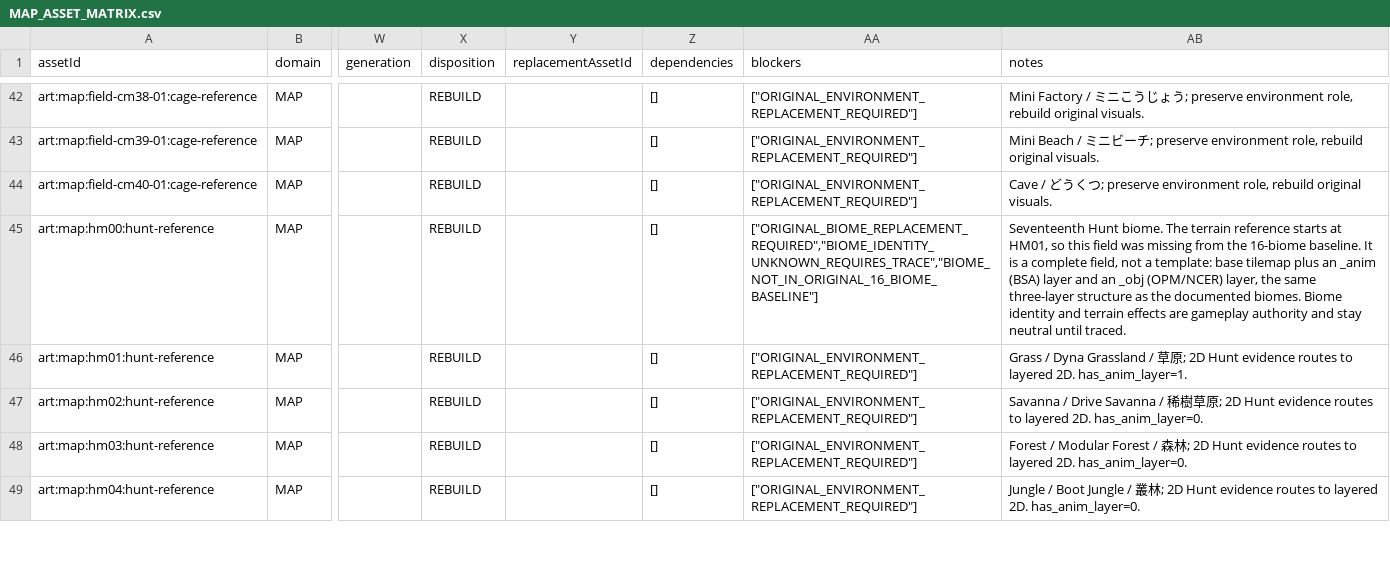
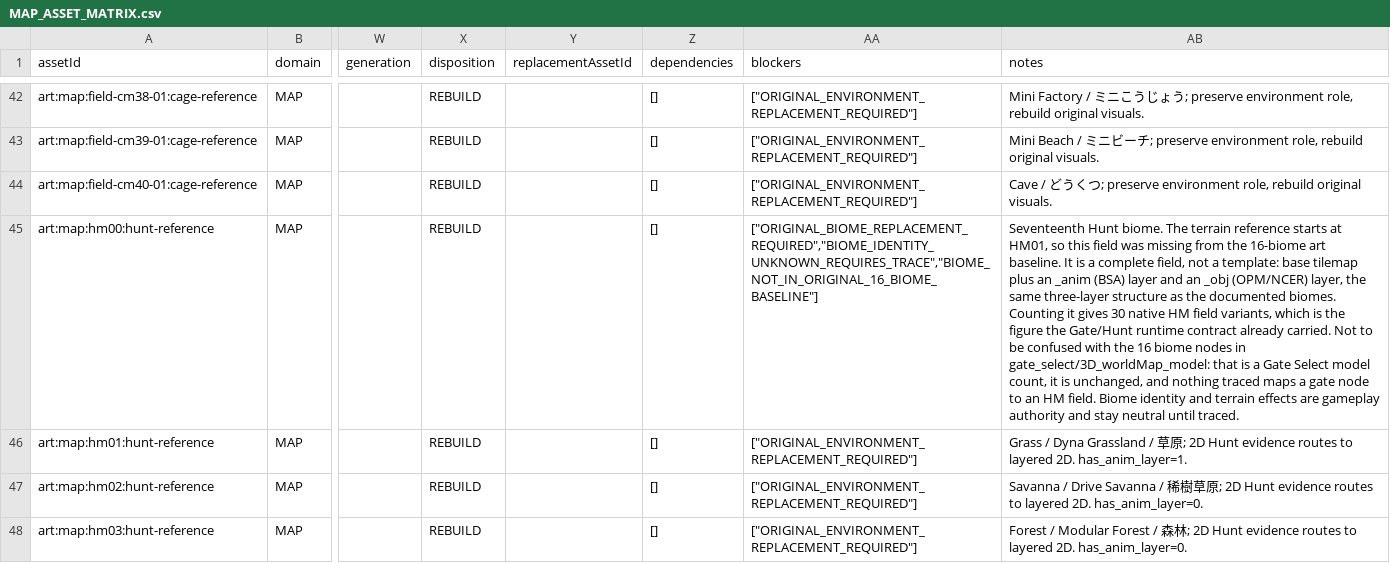
Before and after one commit to Orochi771127/championship-2026, a CSV file: reports/art/MAP_ASSET_MATRIX.csv, drawn as a sheet; only a part is shown, gaps mark what is left out; the shorter side is filled out with more unchanged rows; the diff names each change by its address in the sheet, - before the commit and + after, or states it on an @@ line.

```diff
--- a/reports/art/MAP_ASSET_MATRIX.csv
+++ b/reports/art/MAP_ASSET_MATRIX.csv
-AB45 (notes): …the 16-biome baseline. It is a complete field, not a template: base tilemap plus an _anim (BSA) layer and an _obj (OPM/NCER) layer, the same three-layer structure as the documented biomes. Biome identity…
+AB45 (notes): …the 16-biome art baseline. It is a complete field, not a template: base tilemap plus an _anim (BSA) layer and an _obj (OPM/NCER) layer, the same three-layer structure as the documented biomes. Counting it gives 30 native HM field variants, which is the figure the Gate/Hunt runtime contract already carried. Not to be confused with the 16 biome nodes in gate_select/3D_worldMap_model: that is a Gate Select model count, it is unchanged, and nothing traced maps a gate node to an HM field. Biome identity…
```
Also changed, not shown: reports/art/MISSING_ART_MATRIX.csv, 5 other files.
